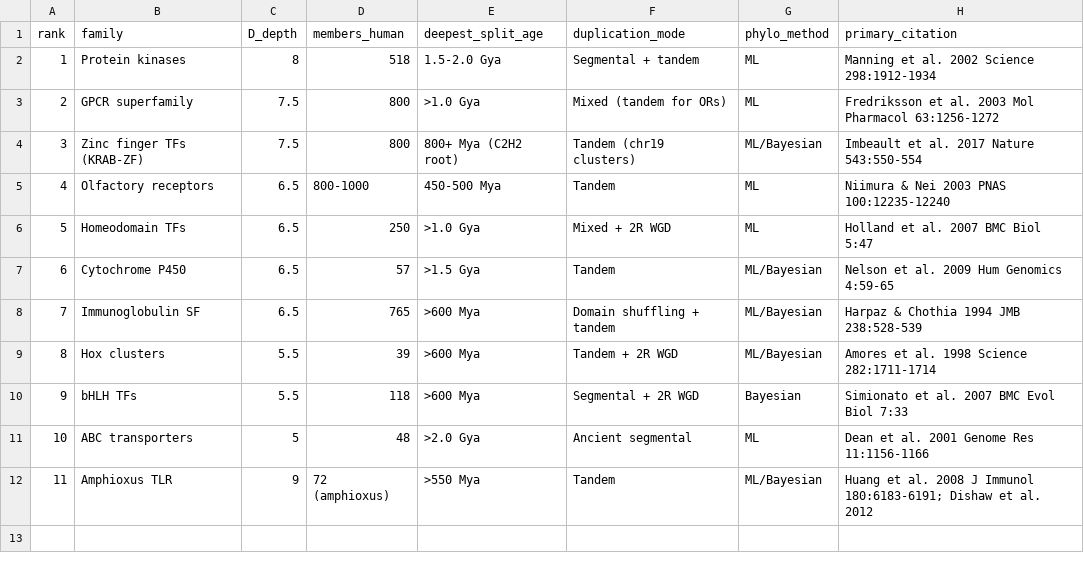
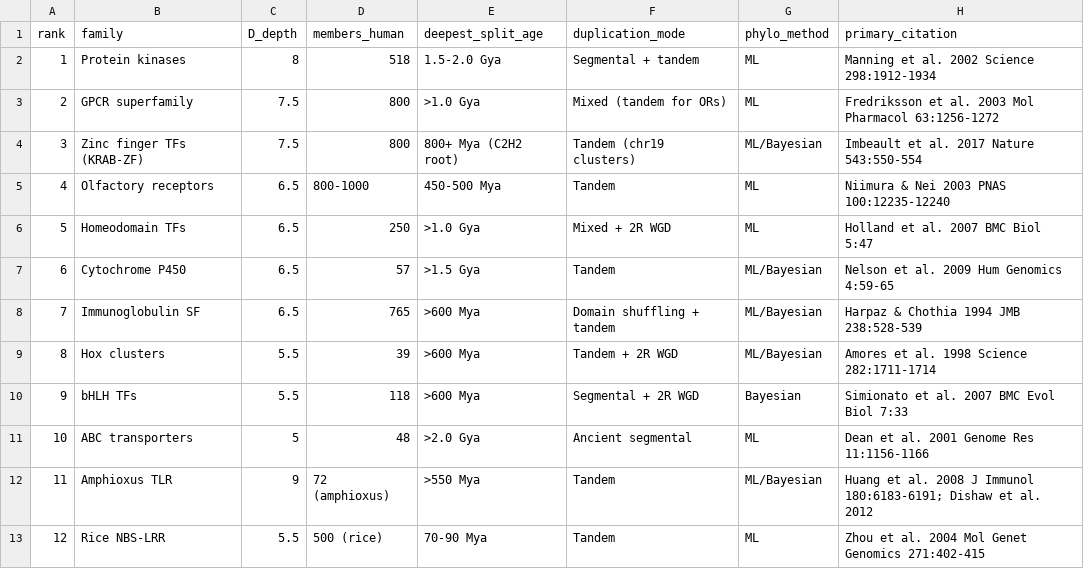
Before and after one commit to sammolyneux-poppy/TIME-AR-001-Study, a CSV file: data/raw/deep_paralog_families.csv, drawn as a sheet; the diff names each change by its address in the sheet, - before the commit and + after, or states it on an @@ line.

Commit message:
v3.1.2: Residual audit — zero hardcoded truth, full validation
Addresses all 12 items from residual audit punch list:

P0 — Public truth matches executable outputs:
- README/report counts synced: Tmarg=22, T2ok=25 (was 21/26)
- Fisher 2×2: 6 T3req vs 25 T2ok (was 24)
- Version labels updated to v3.1.2
- Input file count corrected: 10 (was 12)

P1 — Zero hardcoded authority in core derivation:
- T3REQ_FAMILIES eliminated from code → data/raw/confirmed_deep_families.csv
- Rice NBS-LRR added to deep_paralog_families.csv (row 12)
- Manual Rice NBS-LRR append block removed
- T_source_organism drives T lookups for all confirmed families

P2 — Honest fallback policy:
- All hardcoded fallback datasets removed from fisher_test.py
- All hardcoded fallback datasets removed from generate_figures.py
- Missing CSV → clear error + exit/skip (no silent degradation)

P3 — Documentation tightened:
- Classification Derivation Policy section added to README
- Override rules documented in plain language
- .gitattributes updated for DOCX

P4/P5 — Validation guardrails:
- scripts/validate.py: 21 automated checks across 5 file groups
- run_all.sh Step 5: validation runs automatically
- Future count drift will fail loudly

Pipeline: 21/21 validation checks PASSED

Co-Authored-By: Craft Agent <agents-noreply@craft.do>

```diff
--- a/data/raw/deep_paralog_families.csv
+++ b/data/raw/deep_paralog_families.csv
+row 13: 12 | Rice NBS-LRR | 5.5 | 500 (rice) | 70-90 Mya | Tandem | ML | Zhou et al. 2004 Mol Genet Genomics 271:402-415
```
Also changed, not shown: data/processed/master_scorecard.csv, 11 other files.
